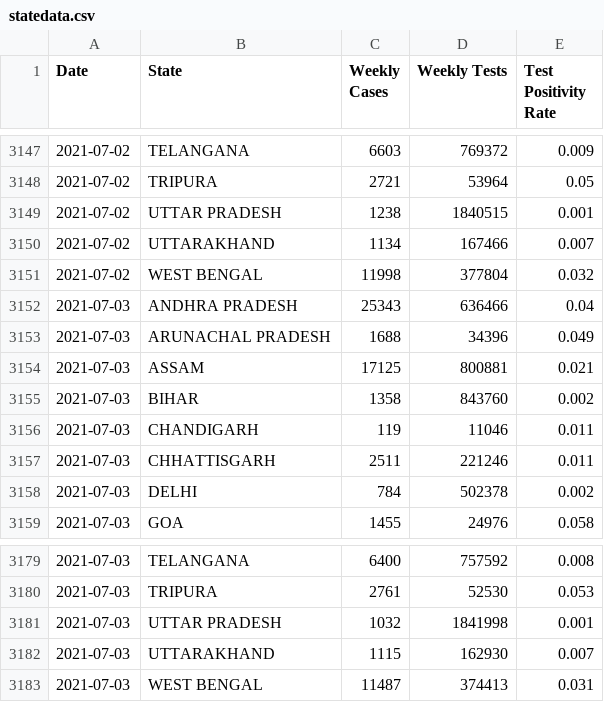
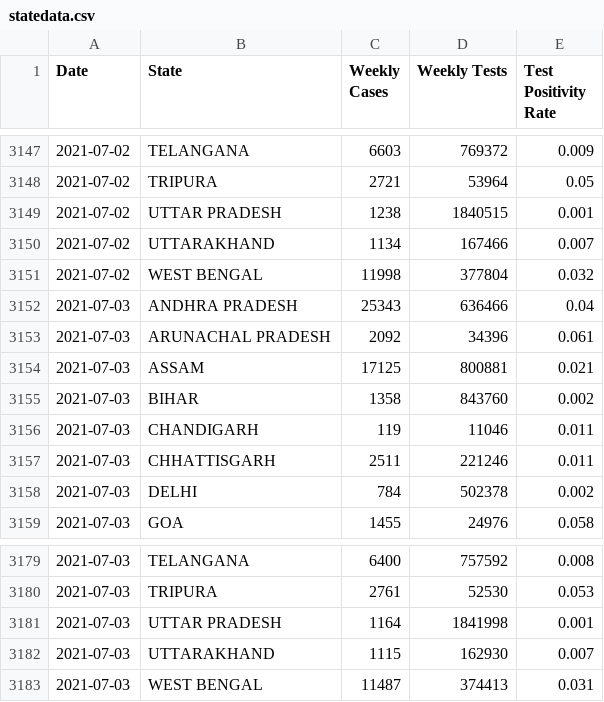
Before and after one commit to aatishb/indiatestpositivitydata, a CSV file: statedata.csv, drawn as a sheet; only a part is shown, gaps mark what is left out.

```diff
--- a/statedata.csv
+++ b/statedata.csv
@@ -3152,3 +3152,3 @@ Date,State,Weekly Cases,Weekly Tests,Test Positivity Rate
 2021-07-03,ANDHRA PRADESH,25343,636466,0.04
-2021-07-03,ARUNACHAL PRADESH,1688,34396,0.049
+2021-07-03,ARUNACHAL PRADESH,2092,34396,0.061
 2021-07-03,ASSAM,17125,800881,0.021
@@ -3180,3 +3180,3 @@ Date,State,Weekly Cases,Weekly Tests,Test Positivity Rate
 2021-07-03,TRIPURA,2761,52530,0.053
-2021-07-03,UTTAR PRADESH,1032,1841998,0.001
+2021-07-03,UTTAR PRADESH,1164,1841998,0.001
 2021-07-03,UTTARAKHAND,1115,162930,0.007
```
